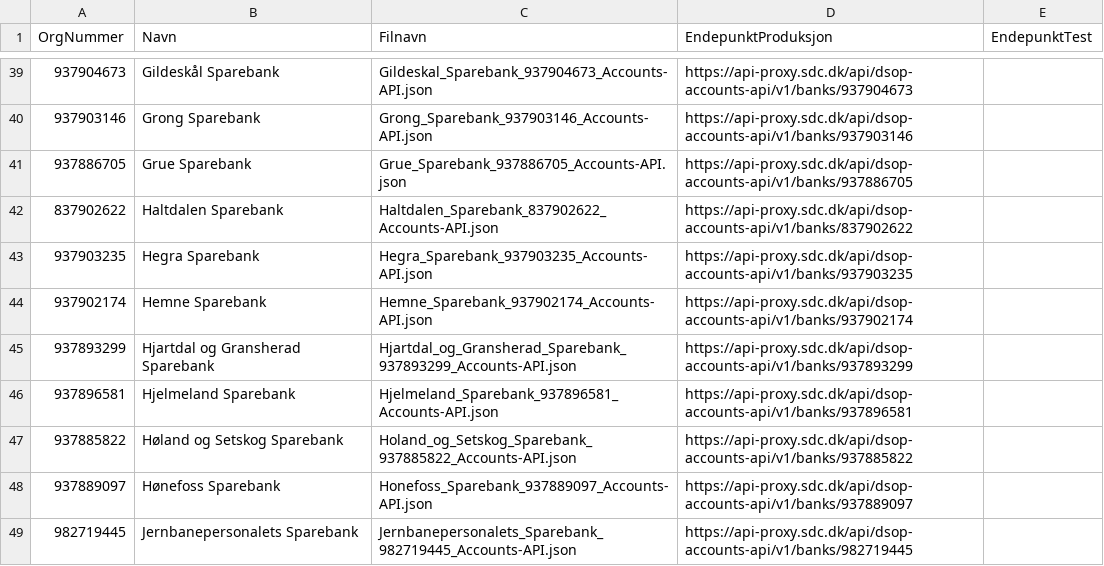
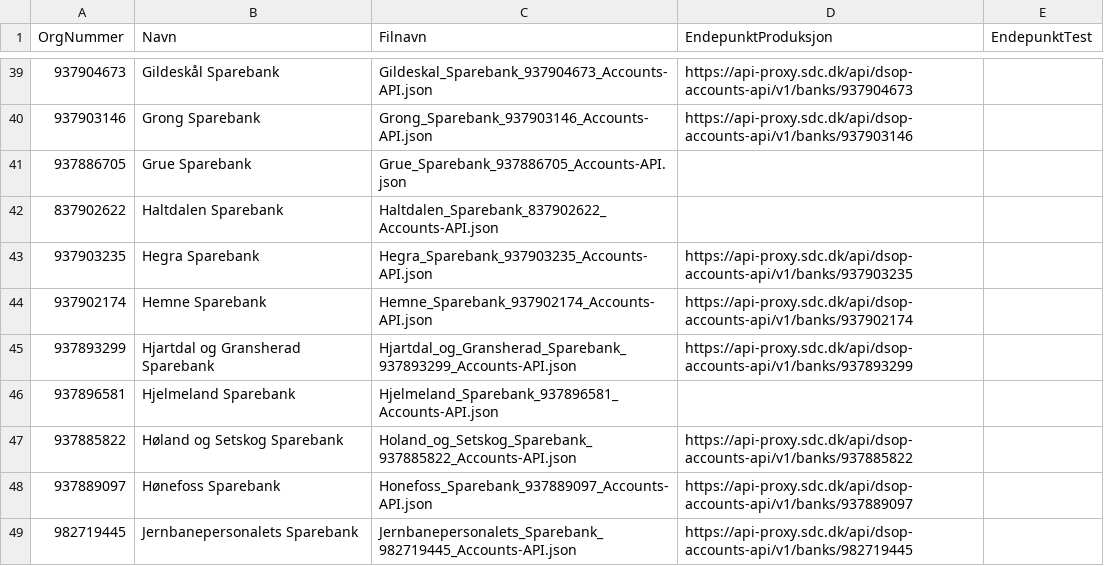
Before and after one commit to Informasjonsforvaltning/dsop-api-spesifikasjoner, a CSV file: banker.csv, drawn as a sheet; only a part is shown, gaps mark what is left out; the diff covers the shown part only.

Commit message:
Midlertidig fjerning av endepunkt i test og prod for enkelte Eika banker

```diff
--- a/banker.csv
+++ b/banker.csv
@@ -40,4 +40,4 @@ OrgNummer,Navn,Filnavn,EndepunktProduksjon,EndepunktTest
 937903146,Grong Sparebank,Grong_Sparebank_937903146_Accounts-API.json,https://api-proxy.sdc.dk/api/dsop-accounts-api/v1/banks/937903146,
-937886705,Grue Sparebank,Grue_Sparebank_937886705_Accounts-API.json,https://api-proxy.sdc.dk/api/dsop-accounts-api/v1/banks/937886705,
-837902622,Haltdalen Sparebank,Haltdalen_Sparebank_837902622_Accounts-API.json,https://api-proxy.sdc.dk/api/dsop-accounts-api/v1/banks/837902622,
+937886705,Grue Sparebank,Grue_Sparebank_937886705_Accounts-API.json,,
+837902622,Haltdalen Sparebank,Haltdalen_Sparebank_837902622_Accounts-API.json,,
 937903235,Hegra Sparebank,Hegra_Sparebank_937903235_Accounts-API.json,https://api-proxy.sdc.dk/api/dsop-accounts-api/v1/banks/937903235,
@@ -45,3 +45,3 @@ OrgNummer,Navn,Filnavn,EndepunktProduksjon,EndepunktTest
 937893299,Hjartdal og Gransherad Sparebank,Hjartdal_og_Gransherad_Sparebank_937893299_Accounts-API.json,https://api-proxy.sdc.dk/api/dsop-accounts-api/v1/banks/937893299,
-937896581,Hjelmeland Sparebank,Hjelmeland_Sparebank_937896581_Accounts-API.json,https://api-proxy.sdc.dk/api/dsop-accounts-api/v1/banks/937896581,
+937896581,Hjelmeland Sparebank,Hjelmeland_Sparebank_937896581_Accounts-API.json,,
 937885822,Høland og Setskog Sparebank,Holand_og_Setskog_Sparebank_937885822_Accounts-API.json,https://api-proxy.sdc.dk/api/dsop-accounts-api/v1/banks/937885822,
```
Also changed, not shown: 6 edited cells elsewhere in this file, 1 other file.
